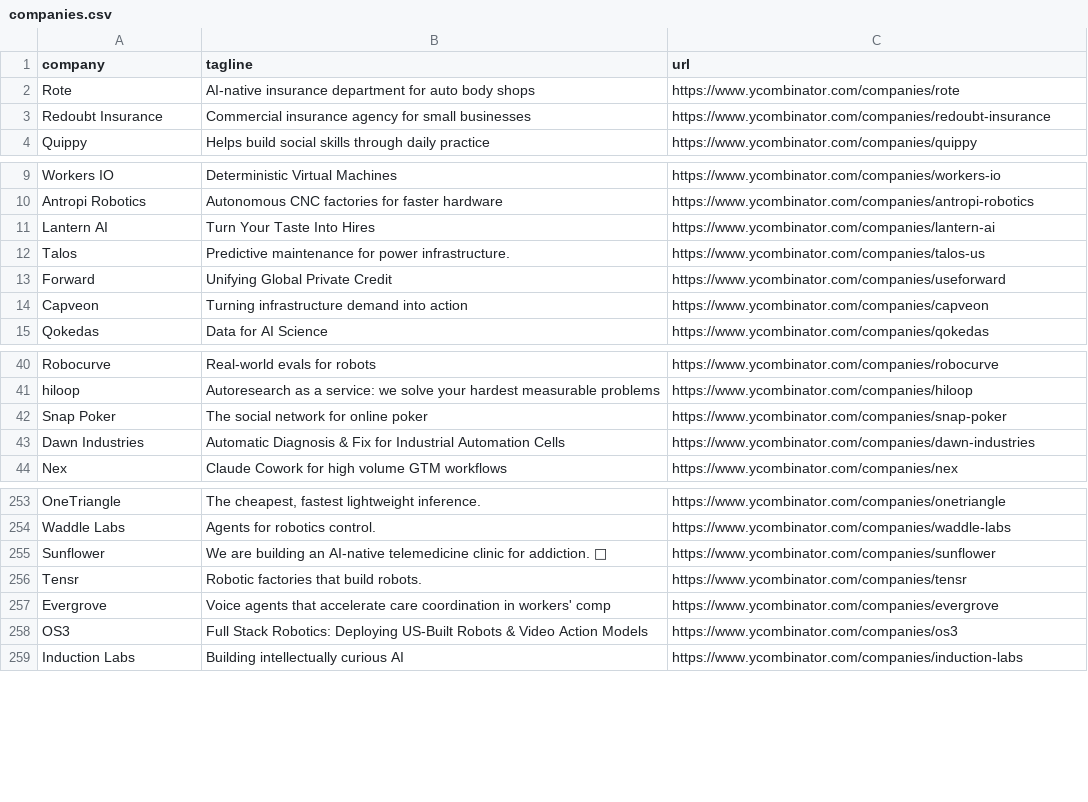
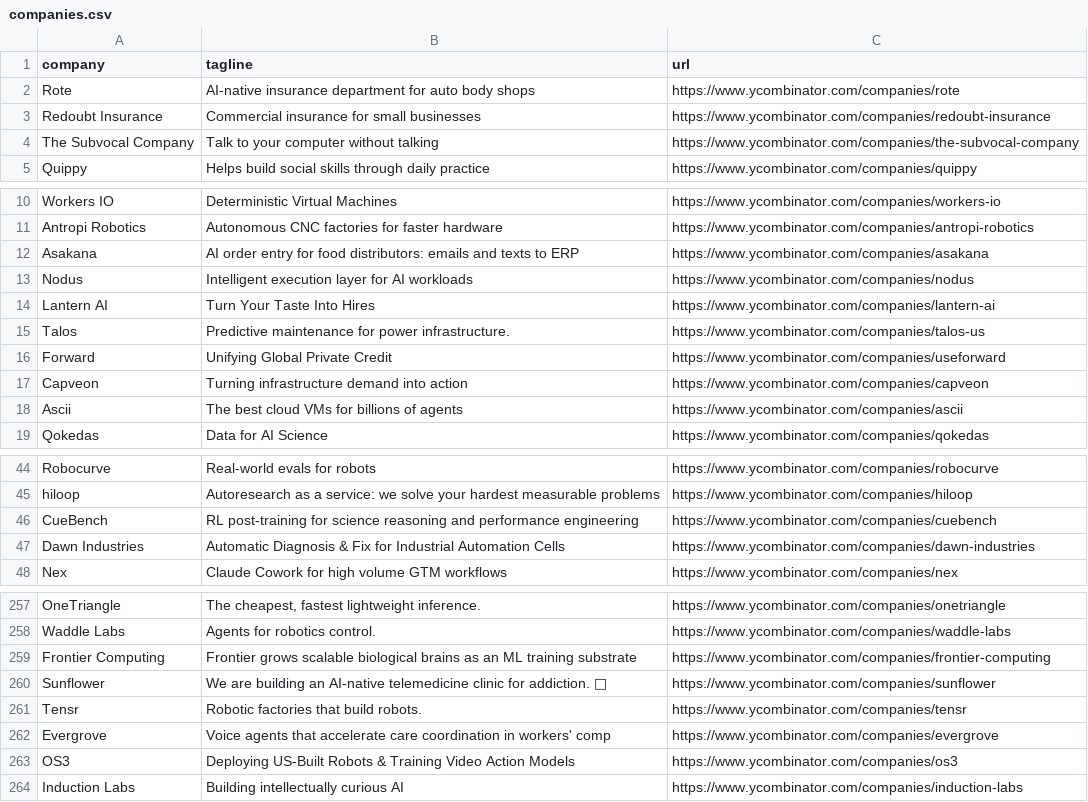
Before and after one commit to mcottle1/yc-updates, a CSV file: companies.csv, drawn as a sheet; only a part is shown, gaps mark what is left out; the diff covers the shown part only.

```diff
--- a/companies.csv
+++ b/companies.csv
@@ -2,3 +2,4 @@ company,tagline,url
 Rote,AI-native insurance department for auto body shops,https://www.ycombinator.com/companies/rote
-Redoubt Insurance,Commercial insurance agency for small businesses,https://www.ycombinator.com/companies/redoubt-insurance
+Redoubt Insurance,Commercial insurance for small businesses,https://www.ycombinator.com/companies/redoubt-insurance
+The Subvocal Company,Talk to your computer without talking,https://www.ycombinator.com/companies/the-subvocal-company
 Quippy,Helps build social skills through daily practice,https://www.ycombinator.com/companies/quippy
@@ -10,2 +11,4 @@ Workers IO,Deterministic Virtual Machines,https://www.ycombinator.com/companies/
 Antropi Robotics,Autonomous CNC factories for faster hardware,https://www.ycombinator.com/companies/antropi-robotics
+Asakana,AI order entry for food distributors: emails and texts to ERP,https://www.ycombinator.com/companies/asakana
+Nodus,Intelligent execution layer for AI workloads,https://www.ycombinator.com/companies/nodus
 Lantern AI,Turn Your Taste Into Hires,https://www.ycombinator.com/companies/lantern-ai
@@ -14,2 +17,3 @@ Forward,Unifying Global Private Credit,https://www.ycombinator.com/companies/use
 Capveon,Turning infrastructure demand into action,https://www.ycombinator.com/companies/capveon
+Ascii,The best cloud VMs for billions of agents,https://www.ycombinator.com/companies/ascii
 Qokedas,Data for AI Science,https://www.ycombinator.com/companies/qokedas
@@ -41,3 +45,3 @@ Robocurve,Real-world evals for robots,https://www.ycombinator.com/companies/robo
 hiloop,Autoresearch as a service: we solve your hardest measurable problems,https://www.ycombinator.com/companies/hiloop
-Snap Poker,The social network for online poker,https://www.ycombinator.com/companies/snap-poker
+CueBench,RL post-training for science reasoning and performance engineering,https://www.ycombinator.com/companies/cuebench
 Dawn Industries,Automatic Diagnosis & Fix for Industrial Automation Cells,https://www.ycombinator.com/companies/dawn-industries
@@ -254,2 +258,3 @@ OneTriangle,"The cheapest, fastest lightweight inference.",https://www.ycombinat
 Waddle Labs,Agents for robotics control.,https://www.ycombinator.com/companies/waddle-labs
+Frontier Computing,Frontier grows scalable biological brains as an ML training substrate,https://www.ycombinator.com/companies/frontier-computing
 Sunflower,We are building an AI-native telemedicine clinic for addiction. 🌻,https://www.ycombinator.com/companies/sunflower
@@ -257,3 +262,3 @@ Tensr,Robotic factories that build robots.,https://www.ycombinator.com/companies
 Evergrove,Voice agents that accelerate care coordination in workers' comp,https://www.ycombinator.com/companies/evergrove
-OS3,Full Stack Robotics: Deploying US-Built Robots & Video Action Models,https://www.ycombinator.com/companies/os3
+OS3,Deploying US-Built Robots & Training Video Action Models,https://www.ycombinator.com/companies/os3
 Induction Labs,Building intellectually curious AI,https://www.ycombinator.com/companies/induction-labs
```
Also changed, not shown: 18 edited cells elsewhere in this file.
